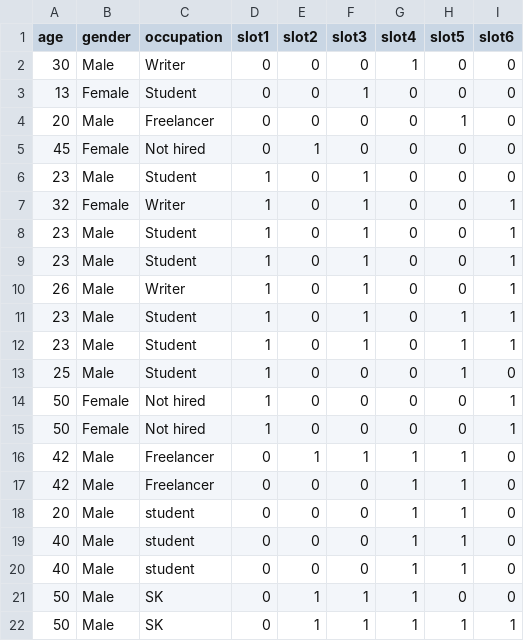
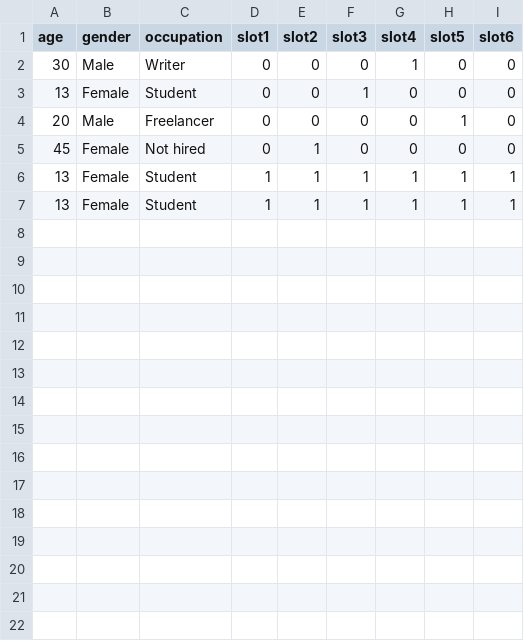
Before and after one commit to tarzx/AgonyAuntNeuralNetworks, a CSV file: InterventionSlotsNet/interventionSlots.csv, drawn as a sheet.

```diff
--- a/InterventionSlotsNet/interventionSlots.csv
+++ b/InterventionSlotsNet/interventionSlots.csv
@@ -5,18 +5,3 @@ age,gender,occupation,slot1,slot2,slot3,slot4,slot5,slot6
 45,Female,"Not hired",0,1,0,0,0,0
-23,Male,Student,1,0,1,0,0,0
-32,Female,Writer,1,0,1,0,0,1
-23,Male,Student,1,0,1,0,0,1
-23,Male,Student,1,0,1,0,0,1
-26,Male,Writer,1,0,1,0,0,1
-23,Male,Student,1,0,1,0,1,1
-23,Male,Student,1,0,1,0,1,1
-25,Male,Student,1,0,0,0,1,0
-50,Female,"Not hired",1,0,0,0,0,1
-50,Female,"Not hired",1,0,0,0,0,1
-42,Male,Freelancer,0,1,1,1,1,0
-42,Male,Freelancer,0,0,0,1,1,0
-20,Male,student,0,0,0,1,1,0
-40,Male,student,0,0,0,1,1,0
-40,Male,student,0,0,0,1,1,0
-50,Male,SK,0,1,1,1,0,0
-50,Male,SK,0,1,1,1,1,1
+13,Female,Student,1,1,1,1,1,1
+13,Female,Student,1,1,1,1,1,1
```
Also changed, not shown: InterventionNet/intervention.csv, InterventionNet/intervention_double_value.csv, 15 other files.
